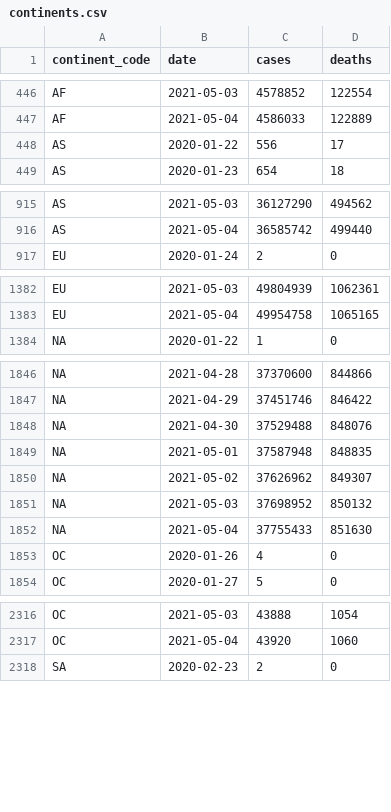
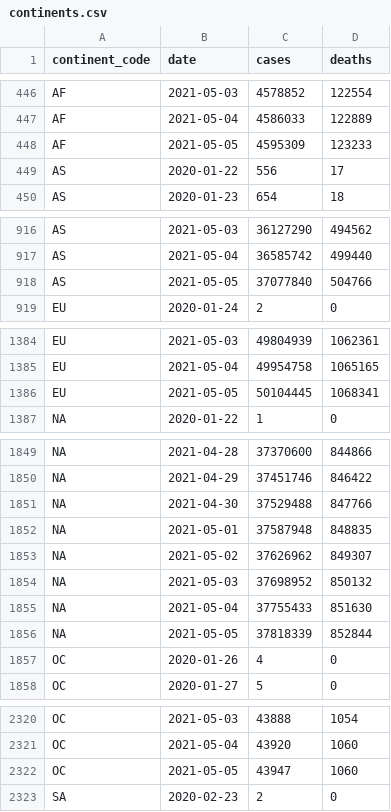
Before and after one commit to WorldHealthOrganization/xform-covid-casecount-jhu, a CSV file: output/continents.csv, drawn as a sheet; only a part is shown, gaps mark what is left out; the diff covers the shown part only.

```diff
--- a/output/continents.csv
+++ b/output/continents.csv
@@ -447,2 +447,3 @@ AF,2021-05-03,4578852,122554
 AF,2021-05-04,4586033,122889
+AF,2021-05-05,4595309,123233
 AS,2020-01-22,556,17
@@ -916,2 +917,3 @@ AS,2021-05-03,36127290,494562
 AS,2021-05-04,36585742,499440
+AS,2021-05-05,37077840,504766
 EU,2020-01-24,2,0
@@ -1383,2 +1385,3 @@ EU,2021-05-03,49804939,1062361
 EU,2021-05-04,49954758,1065165
+EU,2021-05-05,50104445,1068341
 "NA",2020-01-22,1,0
@@ -1847,3 +1850,3 @@ EU,2021-05-04,49954758,1065165
 "NA",2021-04-29,37451746,846422
-"NA",2021-04-30,37529488,848076
+"NA",2021-04-30,37529488,847766
 "NA",2021-05-01,37587948,848835
@@ -1852,2 +1855,3 @@ EU,2021-05-04,49954758,1065165
 "NA",2021-05-04,37755433,851630
+"NA",2021-05-05,37818339,852844
 OC,2020-01-26,4,0
@@ -2317,2 +2321,3 @@ OC,2021-05-03,43888,1054
 OC,2021-05-04,43920,1060
+OC,2021-05-05,43947,1060
 SA,2020-02-23,2,0
```
Also changed, not shown: 1 added row elsewhere in this file, output/global.csv, output/who_regions.csv, 1 other file.
